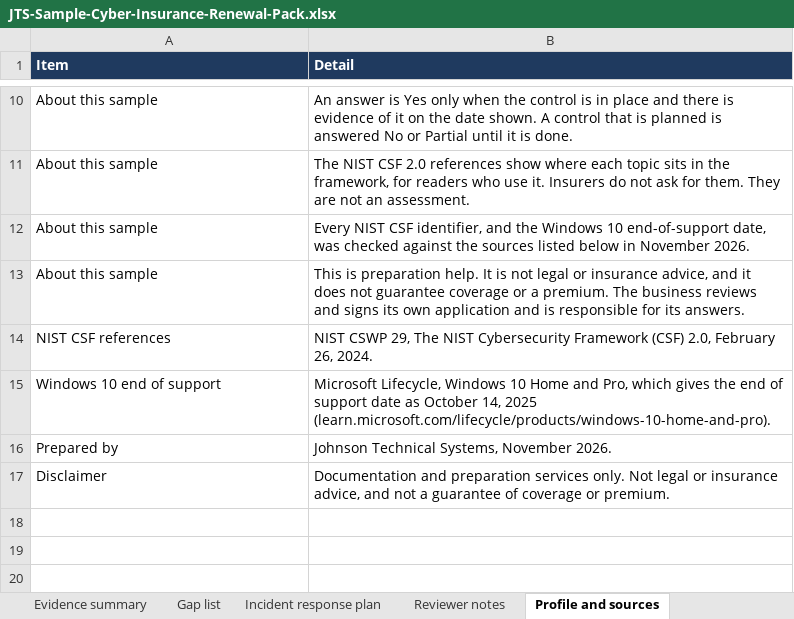
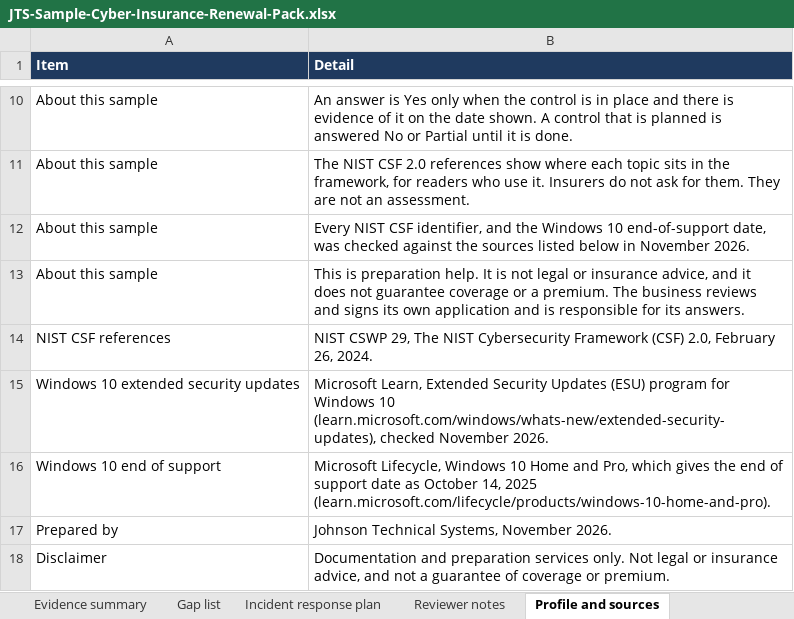
Before and after one commit to JohnsonTechnicalSystems/johnsotechnicalsystems-portfolio, an Excel workbook: docs/downloads/JTS-Sample-Cyber-Insurance-Renewal-Pack.xlsx, sheet Profile and sources, drawn as a sheet; only a part is shown, gaps mark what is left out; values as stored, in another font and other column widths than the file's, no borders; the diff names each change by its address in the sheet, - before the commit and + after, or states it on an @@ line.

```diff
--- a/docs/downloads/JTS-Sample-Cyber-Insurance-Renewal-Pack.xlsx (sheet Profile and sources)
+++ b/docs/downloads/JTS-Sample-Cyber-Insurance-Renewal-Pack.xlsx (sheet Profile and sources)
+row 15: Windows 10 extended security updates | Microsoft Learn, Extended Security Updates (ESU) program for Windows 10 (learn.microsoft.com/windows/whats-new/extended-security-updates), checked November 2026.
```
Also changed, not shown: sheet Evidence summary, sheet Application answers, sheet Reviewer notes, sheet Gap list, 2 other files.
